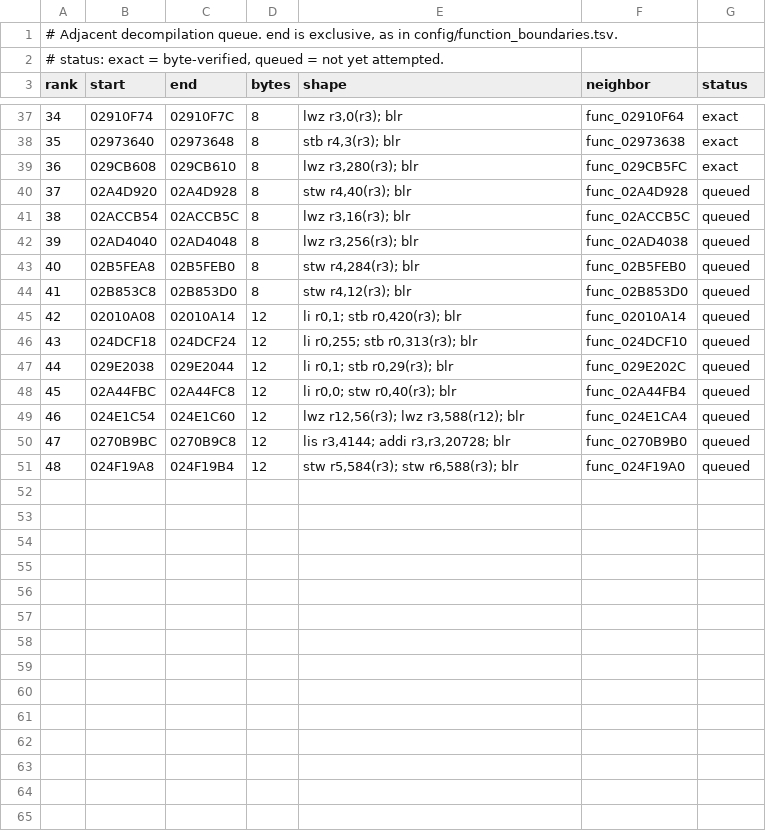
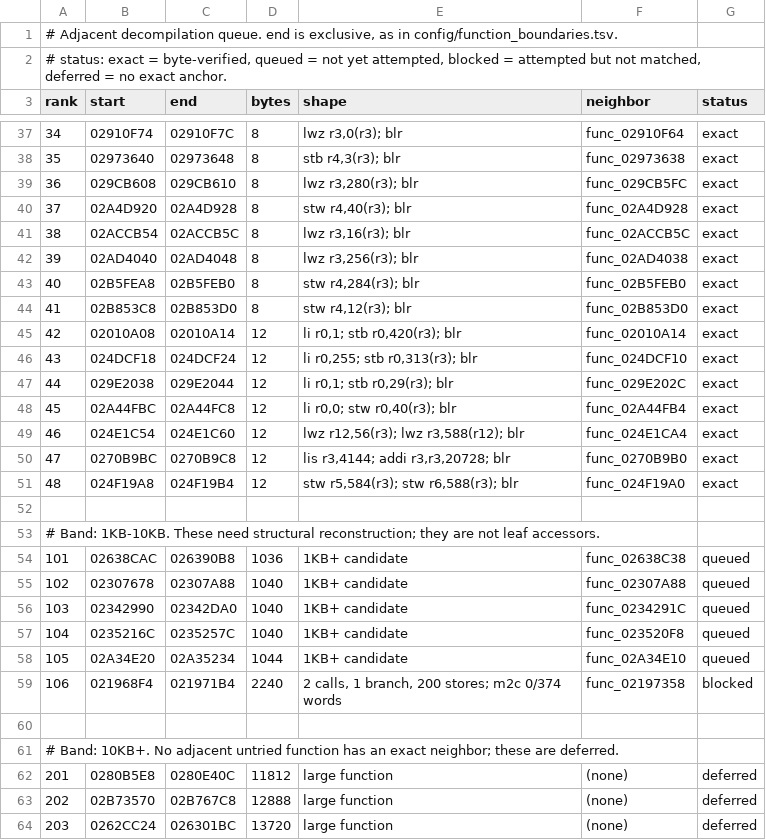
Before and after one commit to ooooorion/ProjectYamamura, a TSV file: config/decompilation_queue.tsv, drawn as a sheet; only a part is shown, gaps mark what is left out; the diff covers the shown part only; the diff names each change by its address in the sheet, - before the commit and + after, or states it on an @@ line.

```diff
--- a/config/decompilation_queue.tsv
+++ b/config/decompilation_queue.tsv
@@ column A (rank) renumbered in row 2 @@
-G40:G51 (status): queued
+G40:G51 (status): exact
+row 52: (empty)
+row 53: # Band: 1KB-10KB. These need structural reconstruction; they are not leaf accessors.
+row 54: 101 | 02638CAC | 026390B8 | 1036 | 1KB+ candidate | func_02638C38 | queued
+row 55: 102 | 02307678 | 02307A88 | 1040 | 1KB+ candidate | func_02307A88 | queued
+row 56: 103 | 02342990 | 02342DA0 | 1040 | 1KB+ candidate | func_0234291C | queued
+row 57: 104 | 0235216C | 0235257C | 1040 | 1KB+ candidate | func_023520F8 | queued
+row 58: 105 | 02A34E20 | 02A35234 | 1044 | 1KB+ candidate | func_02A34E10 | queued
+row 59: 106 | 021968F4 | 021971B4 | 2240 | 2 calls, 1 branch, 200 stores; m2c 0/374 words | func_02197358 | blocked
+row 60: (empty)
+row 61: # Band: 10KB+. No adjacent untried function has an exact neighbor; these are deferred.
+row 62: 201 | 0280B5E8 | 0280E40C | 11812 | large function | (none) | deferred
+row 63: 202 | 02B73570 | 02B767C8 | 12888 | large function | (none) | deferred
+row 64: 203 | 0262CC24 | 026301BC | 13720 | large function | (none) | deferred
```
Also changed, not shown: 6 added rows elsewhere in this file, src/functions.tsv, 15 other files.
